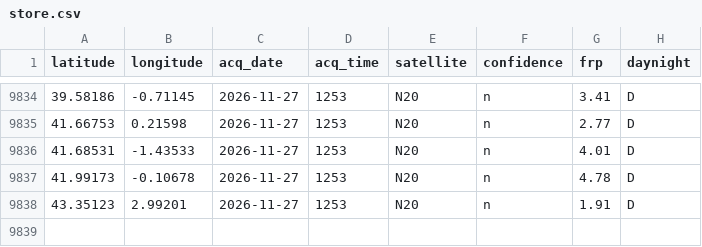
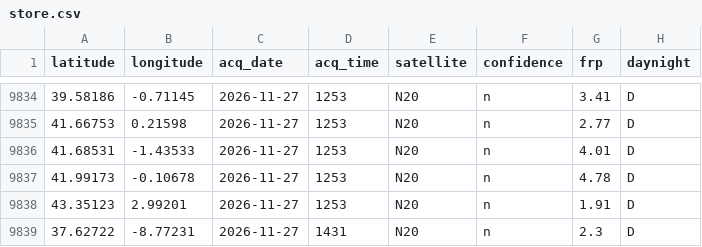
Before and after one commit to AstroBytePS/jamra, a CSV file: data/live/store.csv, drawn as a sheet; only a part is shown, gaps mark what is left out.

Commit message:
Live data update 2026-11-27T19:19Z

```diff
--- a/data/live/store.csv
+++ b/data/live/store.csv
@@ -9838 +9838,2 @@ latitude,longitude,acq_date,acq_time,satellite,confidence,frp,daynight
 43.35123,2.99201,2026-11-27,1253,N20,n,1.91,D
+37.62722,-8.77231,2026-11-27,1431,N20,n,2.3,D
```
Also changed, not shown: 4 other files.
